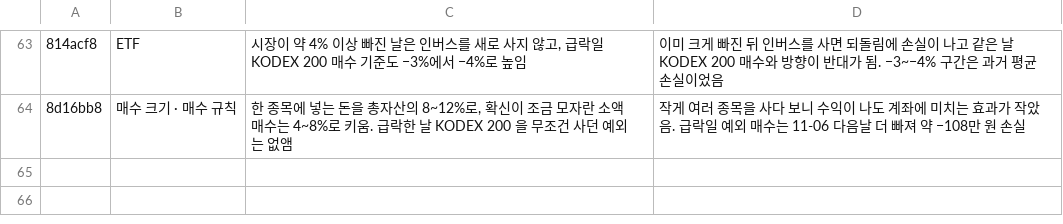
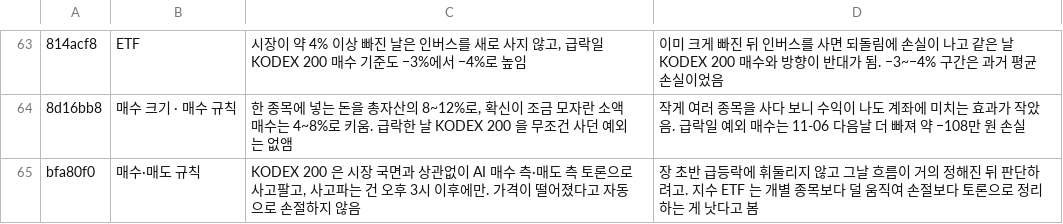
Before and after one commit to isopink/hynix-298f, a TSV file: reports/changelog_plain.tsv, drawn as a sheet; only a part is shown, gaps mark what is left out; the diff names each change by its address in the sheet, - before the commit and + after, or states it on an @@ line.

```diff
--- a/reports/changelog_plain.tsv
+++ b/reports/changelog_plain.tsv
+row 65: bfa80f0 | 매수·매도 규칙 | KODEX 200 은 시장 국면과 상관없이 AI 매수 측·매도 측 토론으로 사고팔고, 사고파는 건 오후 3시 이후에만. 가격이 떨어졌다고 자동으로 손절하지 않음 | 장 초반 급등락에 휘둘리지 않고 그날 흐름이 거의 정해진 뒤 판단하려고. 지수 ETF 는 개별 종목보다 덜 움직여 손절보다 토론으로 정리하는 게 낫다고 봄
```
Also changed, not shown: reports/week1/changes.tsv, 1 other file.
